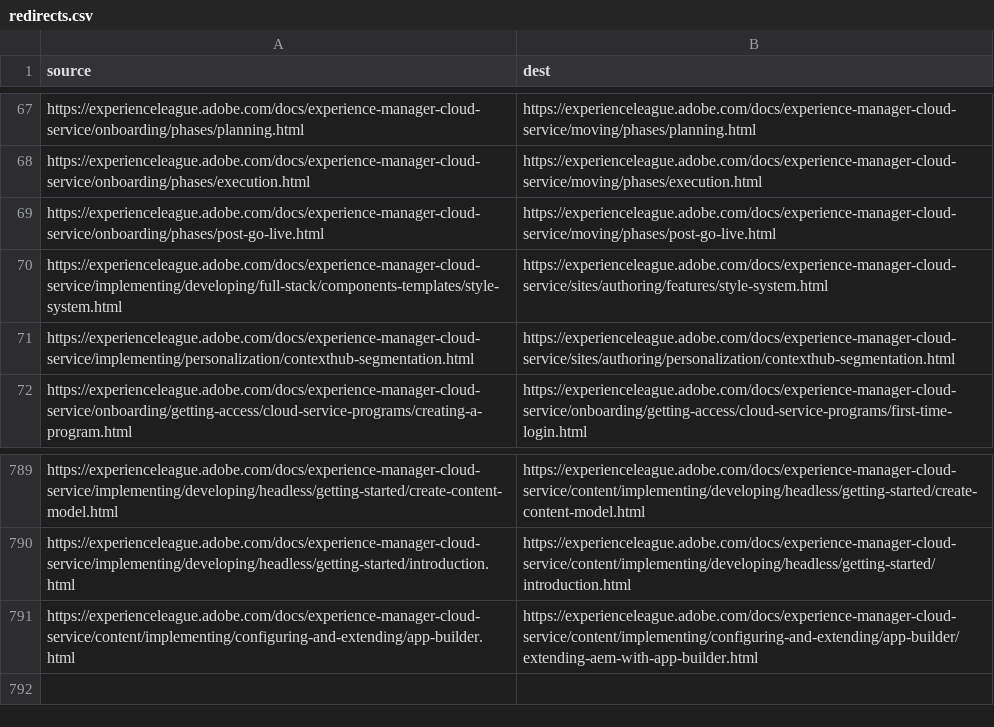
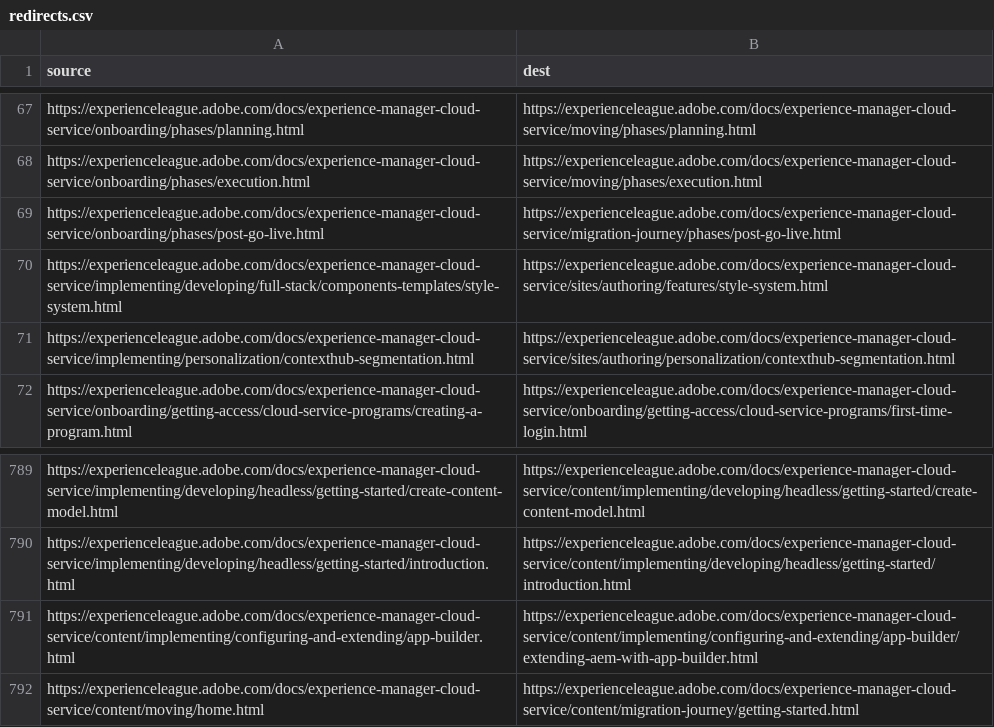
Before and after one commit to AdobeDocs/experience-manager-cloud-service.ko-KR, a CSV file: redirects.csv, drawn as a sheet; only a part is shown, gaps mark what is left out.

Commit message:
Synced non localizable files from repo .

```diff
--- a/redirects.csv
+++ b/redirects.csv
@@ -68,3 +68,3 @@ https://experienceleague.adobe.com/docs/experience-manager-cloud-service/onboard
 https://experienceleague.adobe.com/docs/experience-manager-cloud-service/onboarding/phases/execution.html,https://experienceleague.adobe.com/docs/experience-manager-cloud-service/moving/phases/execution.html
-https://experienceleague.adobe.com/docs/experience-manager-cloud-service/onboarding/phases/post-go-live.html,https://experienceleague.adobe.com/docs/experience-manager-cloud-service/moving/phases/post-go-live.html
+https://experienceleague.adobe.com/docs/experience-manager-cloud-service/onboarding/phases/post-go-live.html,https://experienceleague.adobe.com/docs/experience-manager-cloud-service/migration-journey/phases/post-go-live.html
 https://experienceleague.adobe.com/docs/experience-manager-cloud-service/implementing/developing/full-stack/components-templates/style-system.html,https://experienceleague.adobe.com/docs/experience-manager-cloud-service/sites/authoring/features/style-system.html
@@ -791 +791,2 @@ https://experienceleague.adobe.com/docs/experience-manager-cloud-service/impleme
 https://experienceleague.adobe.com/docs/experience-manager-cloud-service/content/implementing/configuring-and-extending/app-builder.html,https://experienceleague.adobe.com/docs/experience-manager-cloud-service/content/implementing/configuring-and-extending/app-builder/extending-aem-with-app-builder.html
+https://experienceleague.adobe.com/docs/experience-manager-cloud-service/content/moving/home.html,https://experienceleague.adobe.com/docs/experience-manager-cloud-service/content/migration-journey/getting-started.html
```
